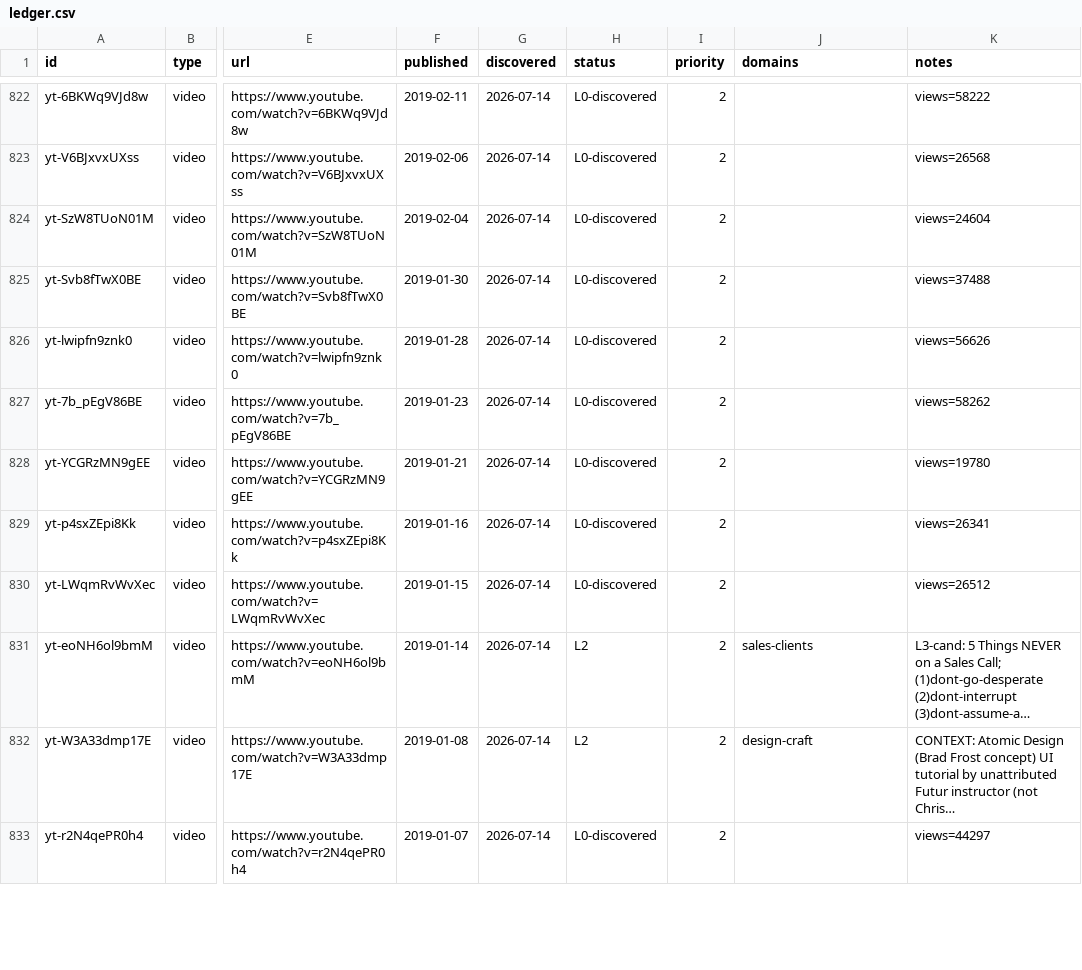
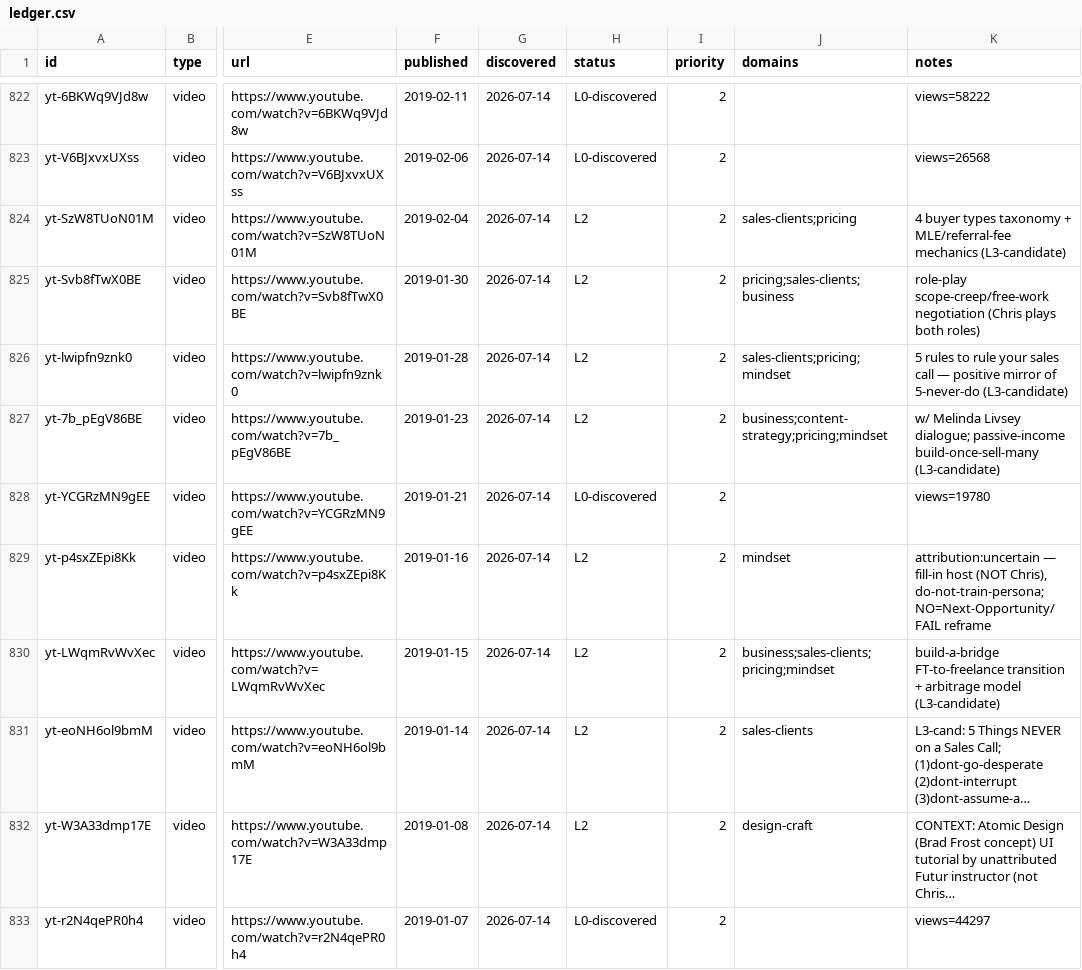
Before and after one commit to claes-work/chris-do-clone, a CSV file: pipeline/ledger.csv, drawn as a sheet; only a part is shown, gaps mark what is left out; long unchanged cells end in …; the diff names each change by its address in the sheet, - before the commit and + after, or states it on an @@ line.

```diff
--- a/pipeline/ledger.csv
+++ b/pipeline/ledger.csv
-H824:H827 (status): L0-discovered
+H824:H827 (status): L2
-J824 (domains): (empty)
+J824 (domains): sales-clients;pricing
-K824 (notes): views=24604
+K824 (notes): 4 buyer types taxonomy + MLE/referral-fee mechanics (L3-candidate)
-J825 (domains): (empty)
+J825 (domains): pricing;sales-clients;business
-K825 (notes): views=37488
+K825 (notes): role-play scope-creep/free-work negotiation (Chris plays both roles)
-J826 (domains): (empty)
+J826 (domains): sales-clients;pricing;mindset
-K826 (notes): views=56626
+K826 (notes): 5 rules to rule your sales call — positive mirror of 5-never-do (L3-candidate)
-J827 (domains): (empty)
+J827 (domains): business;content-strategy;pricing;mindset
-K827 (notes): views=58262
+K827 (notes): w/ Melinda Livsey dialogue; passive-income build-once-sell-many (L3-candidate)
-H829:H830 (status): L0-discovered
+H829:H830 (status): L2
-J829 (domains): (empty)
+J829 (domains): mindset
-K829 (notes): views=26341
+K829 (notes): attribution:uncertain — fill-in host (NOT Chris), do-not-train-persona; NO=Next-Opportunity/FAIL reframe
-J830 (domains): (empty)
+J830 (domains): business;sales-clients;pricing;mindset
-K830 (notes): views=26512
+K830 (notes): build-a-bridge FT-to-freelance transition + arbitrage model (L3-candidate)
```
Also changed, not shown: 9 other files.
